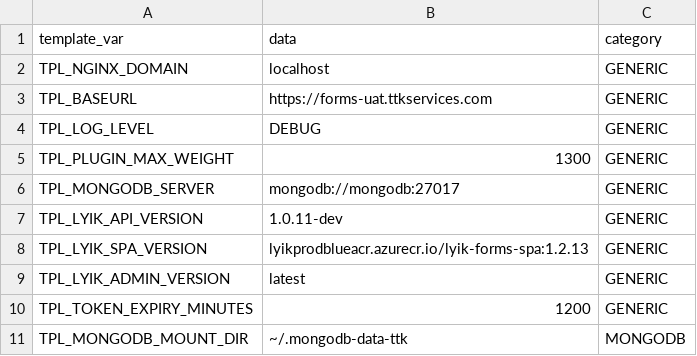
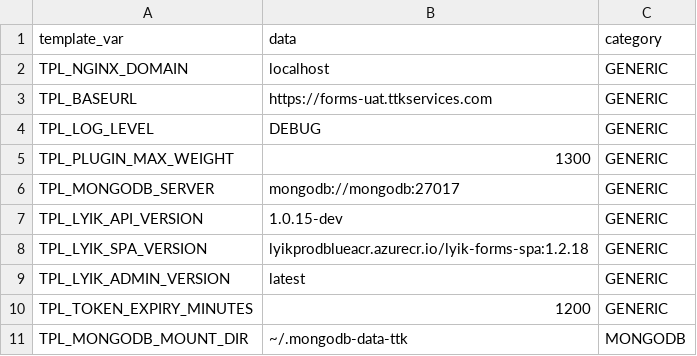
Before and after one commit to lyikadmin/lyik_ttk, a CSV file: master_config/base.master.csv, drawn as a sheet; only a part is shown.

```diff
--- a/master_config/base.master.csv
+++ b/master_config/base.master.csv
@@ -6,4 +6,4 @@ TPL_PLUGIN_MAX_WEIGHT,1300,GENERIC
 TPL_MONGODB_SERVER,mongodb://mongodb:27017,GENERIC
-TPL_LYIK_API_VERSION,1.0.11-dev,GENERIC
-TPL_LYIK_SPA_VERSION,lyikprodblueacr.azurecr.io/lyik-forms-spa:1.2.13,GENERIC
+TPL_LYIK_API_VERSION,1.0.15-dev,GENERIC
+TPL_LYIK_SPA_VERSION,lyikprodblueacr.azurecr.io/lyik-forms-spa:1.2.18,GENERIC
 TPL_LYIK_ADMIN_VERSION,latest,GENERIC
```
Also changed, not shown: deployment_templates/plugin_files/messages/en/lyik_message_codes.csv, 34 other files.
